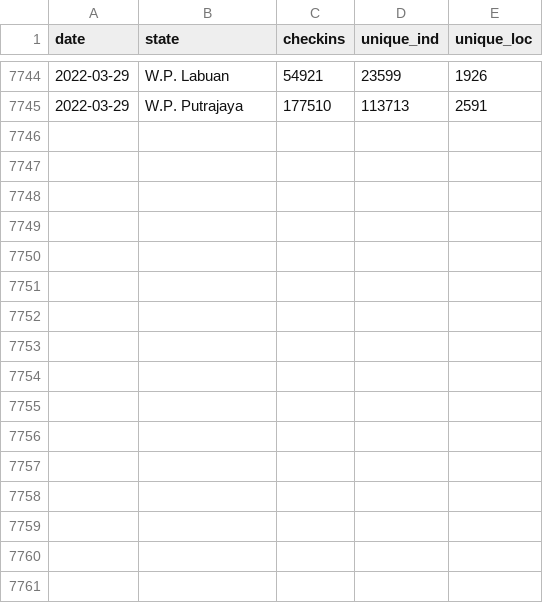
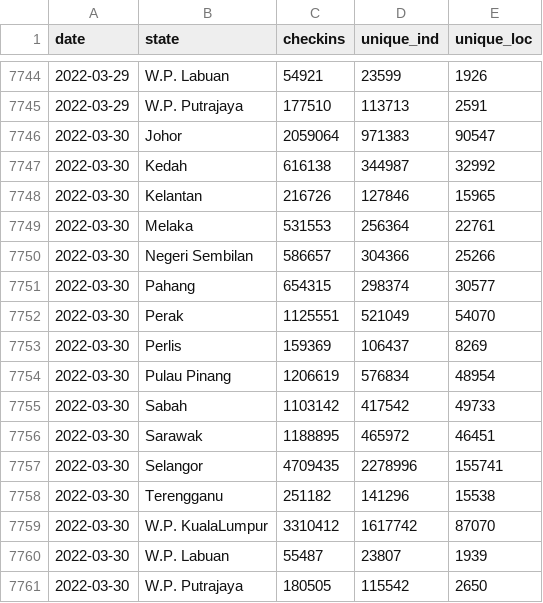
Before and after one commit to MoH-Malaysia/covid19-public, a CSV file: mysejahtera/checkin_state.csv, drawn as a sheet; only a part is shown, gaps mark what is left out; the diff names each change by its address in the sheet, - before the commit and + after, or states it on an @@ line.

```diff
--- a/mysejahtera/checkin_state.csv
+++ b/mysejahtera/checkin_state.csv
+row 7746: 2022-03-30 | Johor | 2059064 | 971383 | 90547
+row 7747: 2022-03-30 | Kedah | 616138 | 344987 | 32992
+row 7748: 2022-03-30 | Kelantan | 216726 | 127846 | 15965
+row 7749: 2022-03-30 | Melaka | 531553 | 256364 | 22761
+row 7750: 2022-03-30 | Negeri Sembilan | 586657 | 304366 | 25266
+row 7751: 2022-03-30 | Pahang | 654315 | 298374 | 30577
+row 7752: 2022-03-30 | Perak | 1125551 | 521049 | 54070
+row 7753: 2022-03-30 | Perlis | 159369 | 106437 | 8269
+row 7754: 2022-03-30 | Pulau Pinang | 1206619 | 576834 | 48954
+row 7755: 2022-03-30 | Sabah | 1103142 | 417542 | 49733
+row 7756: 2022-03-30 | Sarawak | 1188895 | 465972 | 46451
+row 7757: 2022-03-30 | Selangor | 4709435 | 2278996 | 155741
+row 7758: 2022-03-30 | Terengganu | 251182 | 141296 | 15538
+row 7759: 2022-03-30 | W.P. KualaLumpur | 3310412 | 1617742 | 87070
+row 7760: 2022-03-30 | W.P. Labuan | 55487 | 23807 | 1939
+row 7761: 2022-03-30 | W.P. Putrajaya | 180505 | 115542 | 2650
```
Also changed, not shown: mysejahtera/checkin_malaysia.csv, mysejahtera/checkin_malaysia_time.csv, 1 other file.
